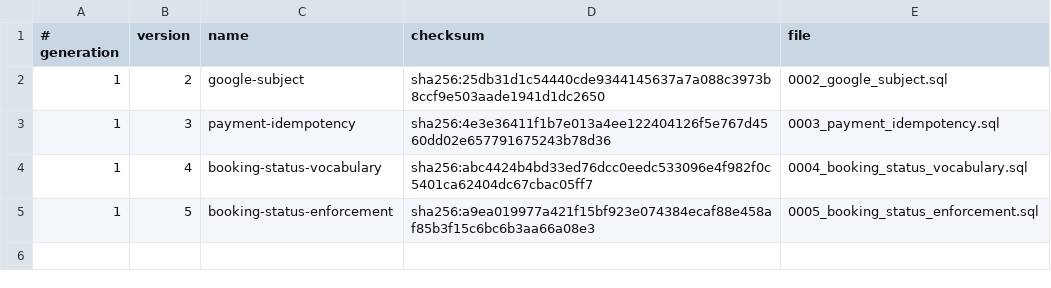
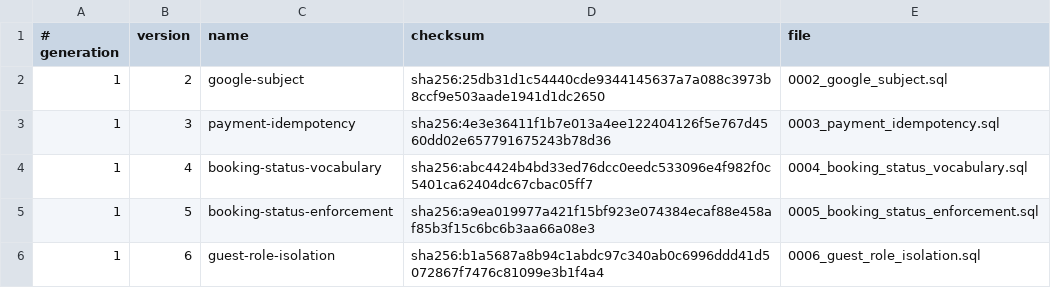
Before and after one commit to siewong007/hotel-app, a TSV file: hotel-app-be/database/postgres/patches/manifest.tsv, drawn as a sheet; the diff names each change by its address in the sheet, - before the commit and + after, or states it on an @@ line.

Commit message:
fix(security): remediate the 2026-07-27 security evaluation
Closes HIGH H1-H8, MEDIUM M1-M18 (except M10), and LOW L1-L16 (except
L4/L6/L8/L13/L14) from .claude/reports/security-eval-2026-07-27/, plus
the guest-role isolation work that overlapped it.

Backend:
- guest role can no longer reach staff /api/bookings*: seed revocation +
  patch 0006_guest_role_isolation for installed DBs, pinned by
  tests/guest_booking_isolation.rs; /timeline policy excludes guests
- portal/check-in guest patches write address_line_1/state instead of
  nonexistent columns (pre-check-in aborted on every submission);
  regression-tested against live PostgreSQL
- room read endpoints demand bookings:read/rooms:read instead of being
  login-only (H6); X-Forwarded-For parsed right-to-left + Caddy
  header_up (H3); portal tokens shape-checked before limiter allocation
  with a per-IP ceiling (H8); atomic failed-login increment + lockout in
  one statement (M1); passkey logins/enrollment audited and passkeys
  revoked on password reset/change (M2/M3); all nine RBAC definition
  mutations audited with the actor threaded end-to-end (M5); CSV
  formula guard + username charset rule (M11); loyalty WebSocket
  upgrade replays session/account checks (M14); campaign preview
  sanitized server-side (M13); CHANGE_ME placeholder blocklist for
  JWT_SECRET (H2)
- business dates use hotel_today: reward validity, OTA statement date,
  invoice issue date
- ops hardening: nightly backup timer + database-backup.sh shipped in
  the release bundle, per-connection statement_timeout, bcrypt on the
  blocking pool, hashed email-verification tokens, metered verify-email/
  resend, rate-limit-rejection and audit-failure counters, loopback-only
  dev database port, least-privilege CI token scopes, desktop covered
  by dependabot and cargo-audit

Desktop: foreign-server-on-port detection via postmaster.pid identity
probe; patch catalog fixtures updated for 0006.

Docs: deployment guide backup/rotation sections rewritten;
docs/ongoing-dev.md tracker updated.

Verified: backend suite 706 passed / 0 failed / 8 ignored against a
disposable PostgreSQL; desktop crate 34 passed / 0 failed.

```diff
--- a/hotel-app-be/database/postgres/patches/manifest.tsv
+++ b/hotel-app-be/database/postgres/patches/manifest.tsv
+row 6: 1 | 6 | guest-role-isolation | sha256:b1a5687a8b94c1abdc97c340ab0c6996ddd41d5072867f7476c81099e3b1f4a4 | 0006_guest_role_isolation.sql
```
Also changed, not shown: hotel-desktop/src-tauri/database/postgres/patches/manifest.tsv, 52 other files.
